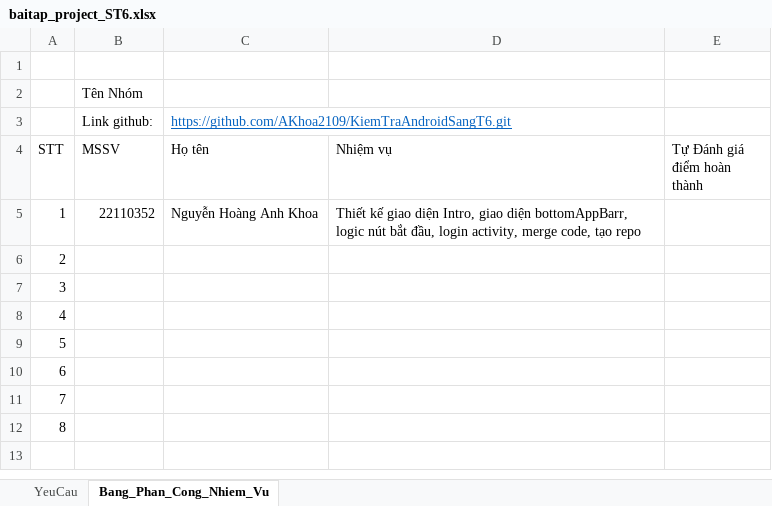
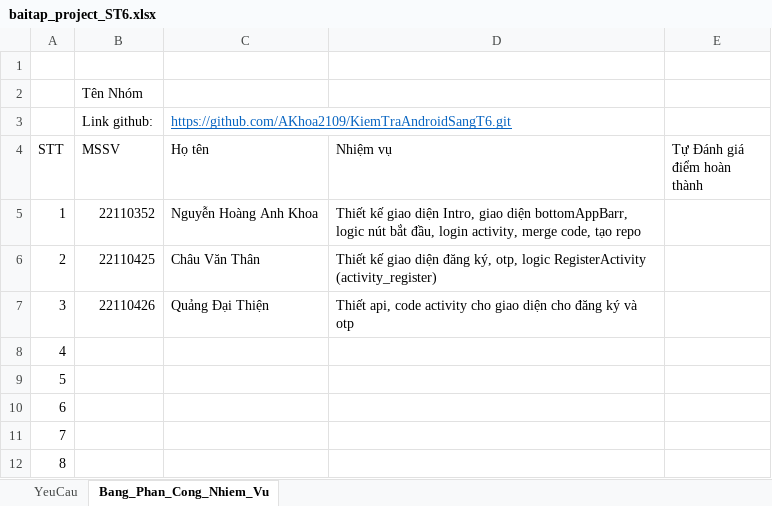
Before and after one commit to AKhoa2109/KiemTraAndroidSangT6, an Excel workbook: baitap_project_ST6.xlsx, sheet Bang_Phan_Cong_Nhiem_Vu, drawn as a sheet; values as stored, in another font and other column widths than the file's, no borders; the diff names each change by its address in the sheet, - before the commit and + after, or states it on an @@ line.

Commit message:
nhiemj vụ

```diff
--- a/baitap_project_ST6.xlsx (sheet Bang_Phan_Cong_Nhiem_Vu)
+++ b/baitap_project_ST6.xlsx (sheet Bang_Phan_Cong_Nhiem_Vu)
-B6 (MSSV): (empty)
+B6 (MSSV): 22110425
-C6 (Họ tên): (empty)
+C6 (Họ tên): Châu Văn Thân
-D6 (Nhiệm vụ): (empty)
+D6 (Nhiệm vụ): Thiết kế giao diện đăng ký, otp, logic RegisterActivity (activity_register)
-B7 (MSSV): (empty)
+B7 (MSSV): 22110426
-C7 (Họ tên): (empty)
+C7 (Họ tên): Quảng Đại Thiện
-D7 (Nhiệm vụ): (empty)
+D7 (Nhiệm vụ): Thiết api, code activity cho giao diện cho đăng ký và otp
```
Also changed, not shown: charts or pictures.
